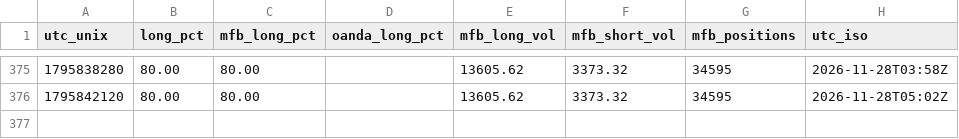
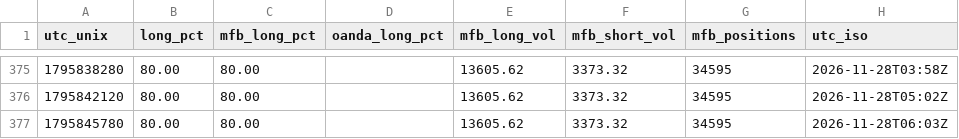
Before and after one commit to warm-torino/public-bias, a CSV file: data/EURUSD.csv, drawn as a sheet; only a part is shown, gaps mark what is left out.

```diff
--- a/data/EURUSD.csv
+++ b/data/EURUSD.csv
@@ -376 +376,2 @@ utc_unix,long_pct,mfb_long_pct,oanda_long_pct,mfb_long_vol,mfb_short_vol,mfb_pos
 1795842120,80.00,80.00,,13605.62,3373.32,34595,2026-11-28T05:02Z
+1795845780,80.00,80.00,,13605.62,3373.32,34595,2026-11-28T06:03Z
```
Also changed, not shown: data/AUDUSD.csv, data/EURAUD.csv, 5 other files.
